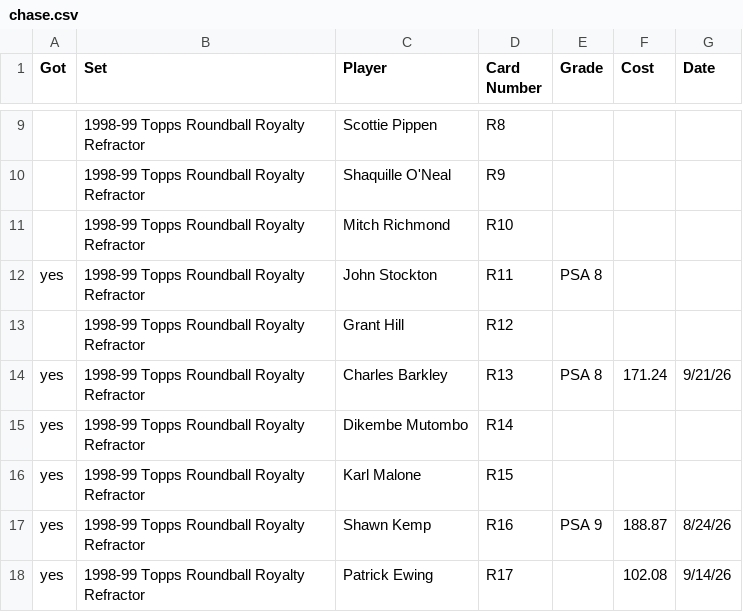
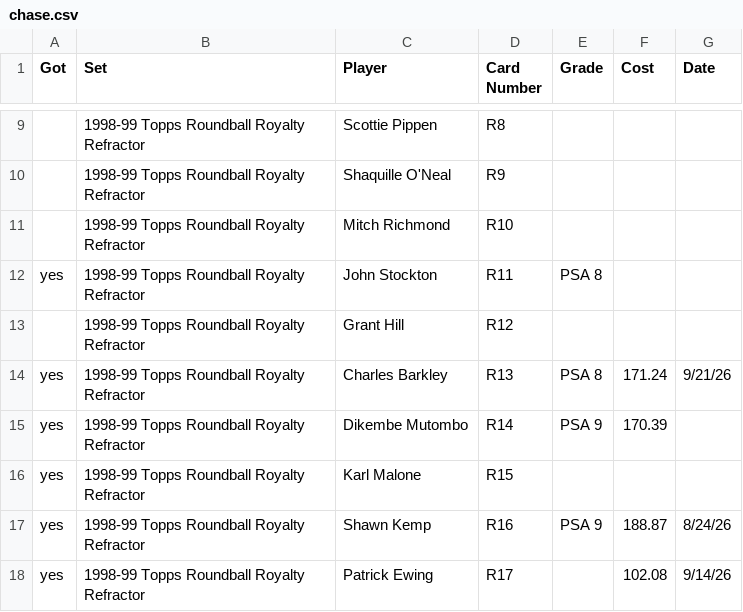
Before and after one commit to geraldno20/cards, a CSV file: docs/data/chase.csv, drawn as a sheet; only a part is shown, gaps mark what is left out.

Commit message:
Update chase list (68 cards)

```diff
--- a/docs/data/chase.csv
+++ b/docs/data/chase.csv
@@ -14,3 +14,3 @@ yes,1998-99 Topps Roundball Royalty Refractor,John Stockton,R11,PSA 8,,
 yes,1998-99 Topps Roundball Royalty Refractor,Charles Barkley,R13,PSA 8,171.24,9/21/26
-yes,1998-99 Topps Roundball Royalty Refractor,Dikembe Mutombo,R14,,,
+yes,1998-99 Topps Roundball Royalty Refractor,Dikembe Mutombo,R14,PSA 9,170.39,
 yes,1998-99 Topps Roundball Royalty Refractor,Karl Malone,R15,,,
```
